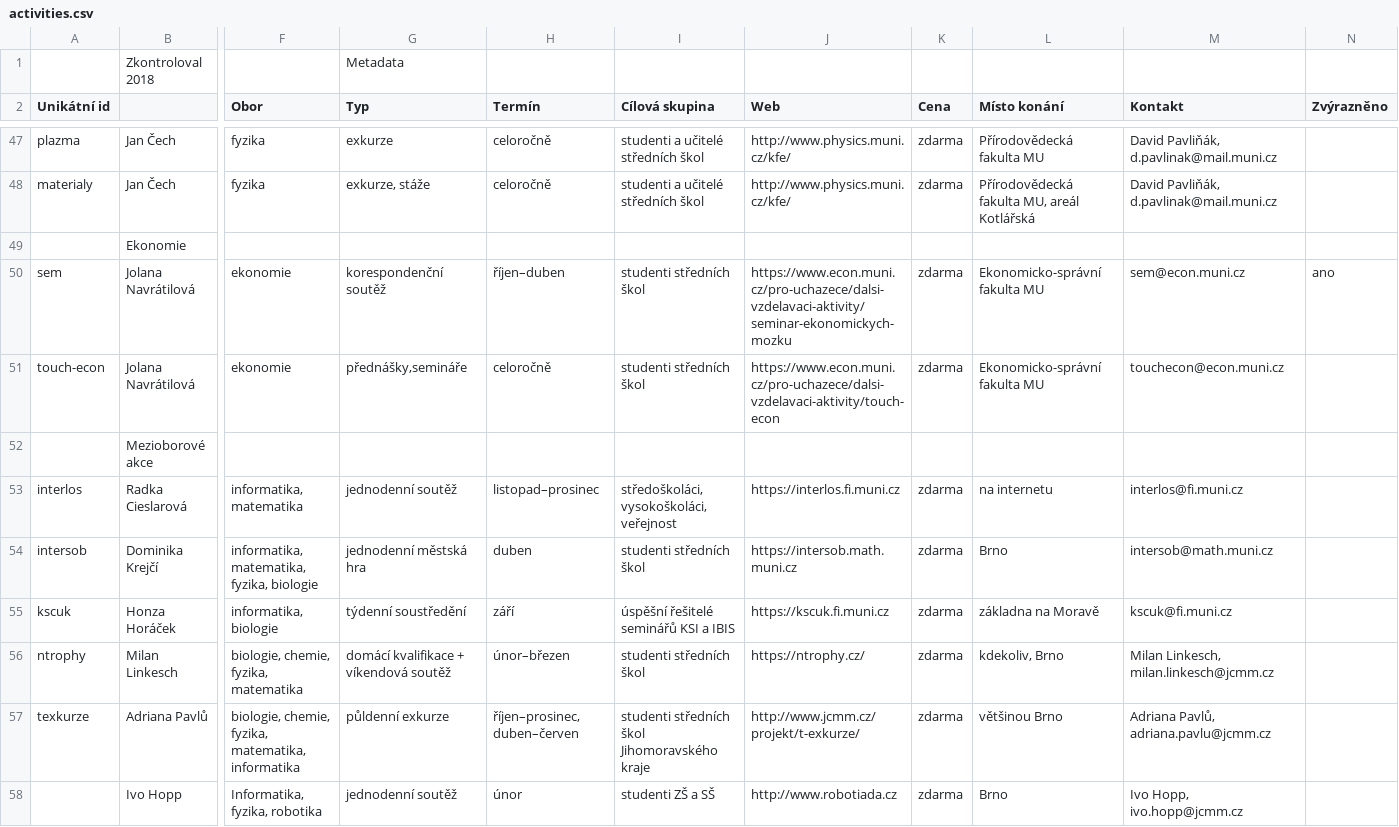
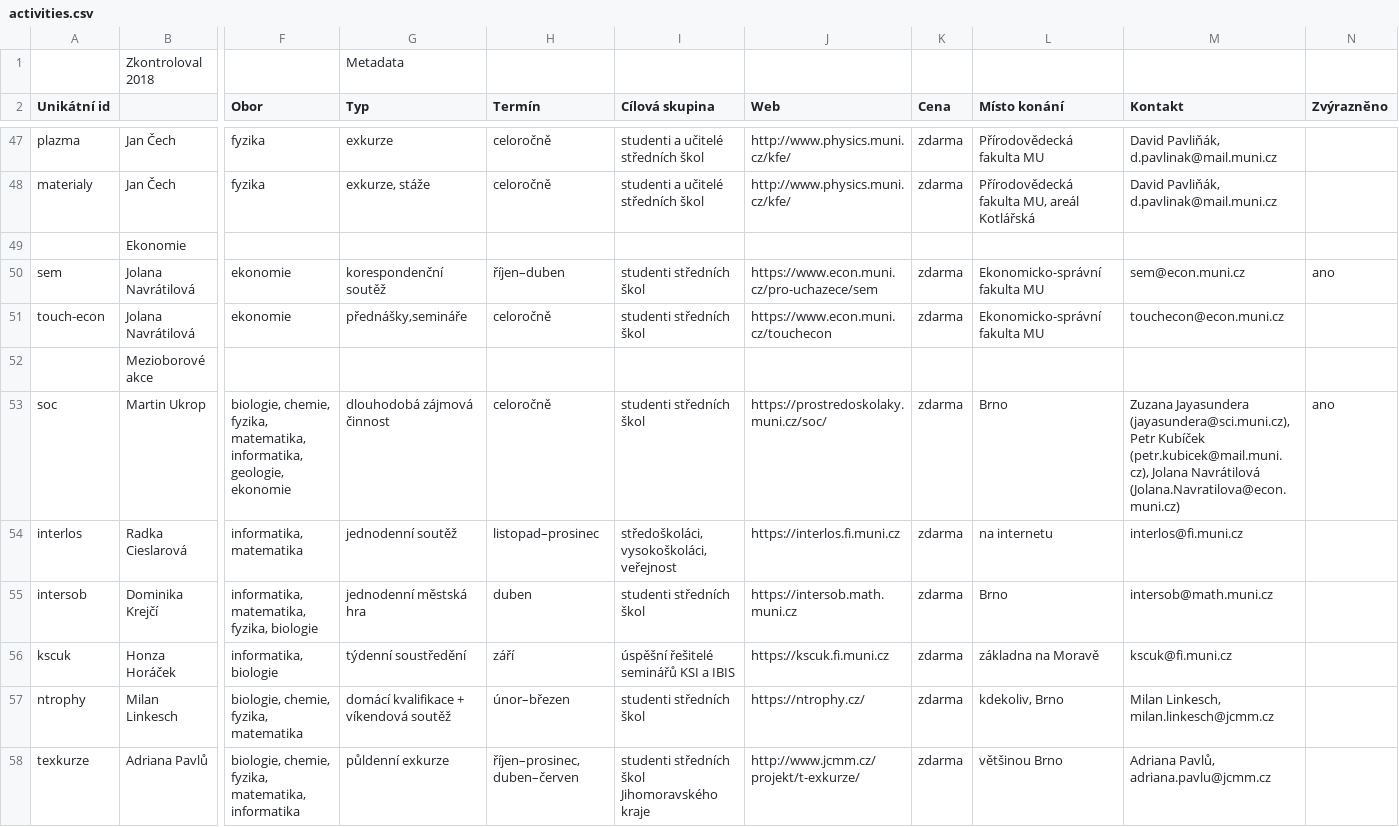
Before and after one commit to zverinec/prostredoskolaky-web, a CSV file: activities.csv, drawn as a sheet; only a part is shown, gaps mark what is left out; the shorter side is filled out with more unchanged rows; rows hold the shown columns only; the diff names each change by its address in the sheet, - before the commit and + after, or states it on an @@ line.

```diff
--- a/activities.csv
+++ b/activities.csv
-J50 (Web): https://www.econ.muni.cz/pro-uchazece/dalsi-vzdelavaci-aktivity/seminar-ekonomickych-mozku
+J50 (Web): https://www.econ.muni.cz/pro-uchazece/sem
-J51 (Web): https://www.econ.muni.cz/pro-uchazece/dalsi-vzdelavaci-aktivity/touch-econ
+J51 (Web): https://www.econ.muni.cz/touchecon
+row 53: soc | Martin Ukrop | biologie, chemie, fyzika, matematika, informatika, geologie, ekonomie | dlouhodobá zájmová činnost | celoročně | studenti středních škol | https://prostredoskolaky.muni.cz/soc/ | zdarma | Brno | Zuzana Jayasundera (jayasundera@sci.muni.cz), Petr Kubíček (petr.kubicek@mail.muni.cz), Jolana Navrátilová (Jolana.Navratilova@econ.muni.cz) | ano
```
Also changed, not shown: 2 other files.
